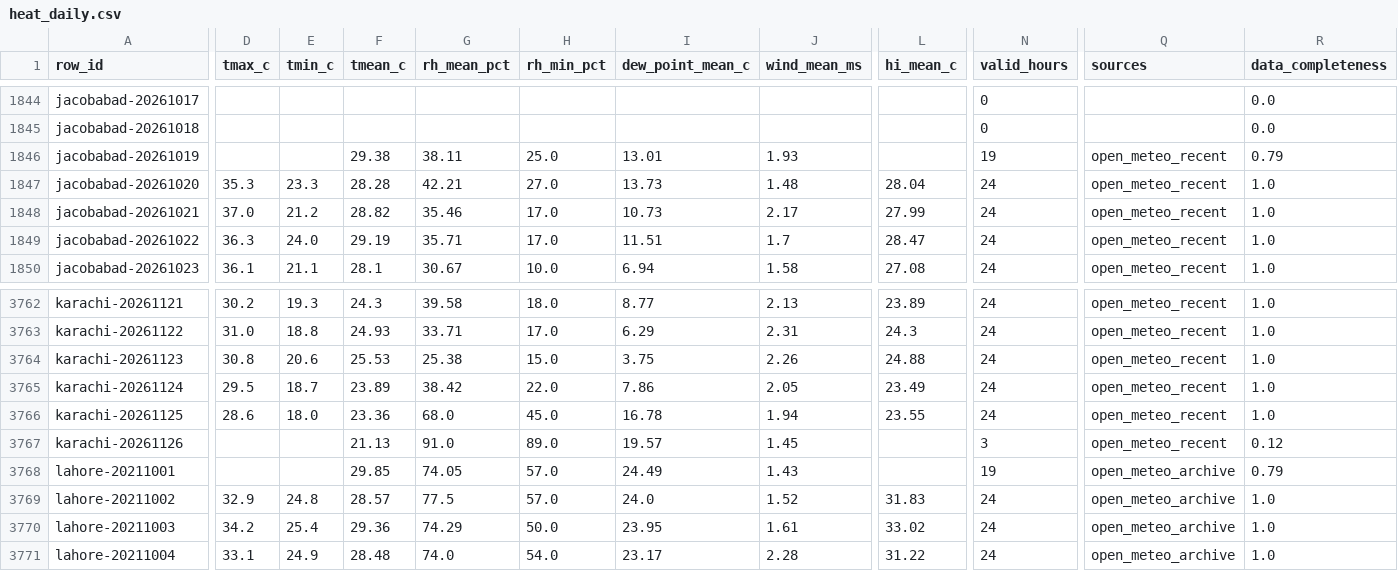
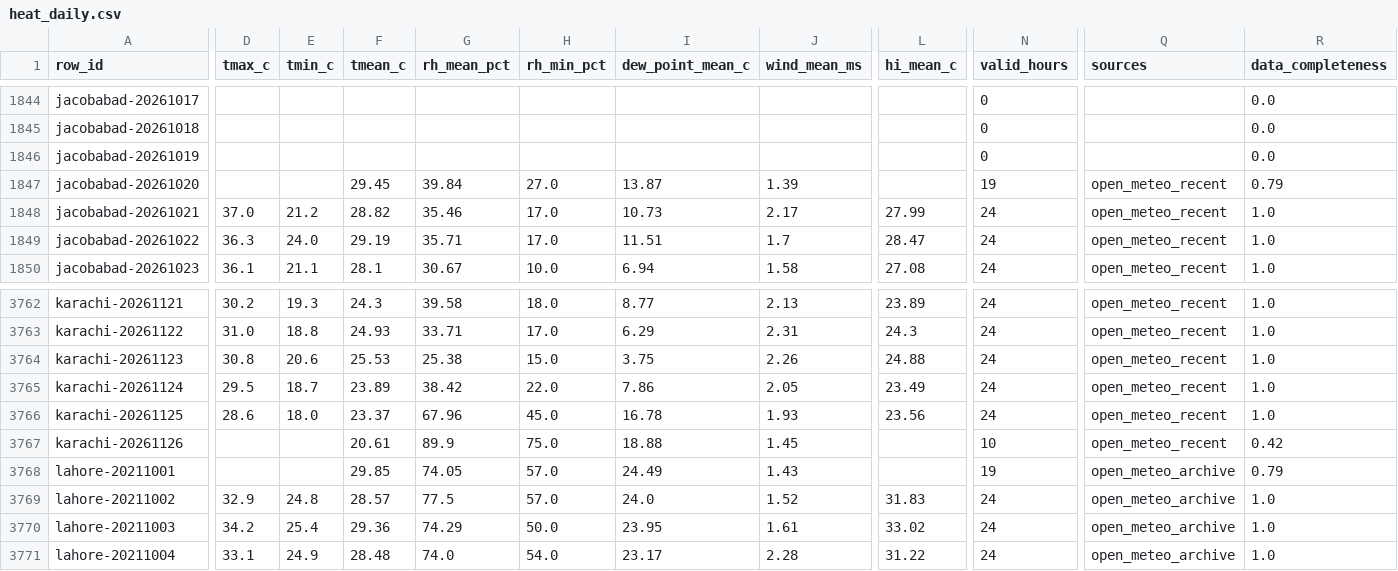
Before and after one commit to laiba2526/heatshield-pakistan, a CSV file: data/gold/heat_daily.csv, drawn as a sheet; only a part is shown, gaps mark what is left out; the diff covers the shown part only; the diff names each change by its address in the sheet, - before the commit and + after, or states it on an @@ line.

```diff
--- a/data/gold/heat_daily.csv
+++ b/data/gold/heat_daily.csv
-F1846 (tmean_c): 29.38
+F1846 (tmean_c): (empty)
-G1846 (rh_mean_pct): 38.11
+G1846 (rh_mean_pct): (empty)
-H1846 (rh_min_pct): 25.0
+H1846 (rh_min_pct): (empty)
-I1846 (dew_point_mean_c): 13.01
+I1846 (dew_point_mean_c): (empty)
-J1846 (wind_mean_ms): 1.93
+J1846 (wind_mean_ms): (empty)
-N1846 (valid_hours): 19
+N1846 (valid_hours): 0
-Q1846 (sources): open_meteo_recent
+Q1846 (sources): (empty)
-R1846 (data_completeness): 0.79
+R1846 (data_completeness): 0.0
-D1847 (tmax_c): 35.3
+D1847 (tmax_c): (empty)
-E1847 (tmin_c): 23.3
+E1847 (tmin_c): (empty)
-F1847 (tmean_c): 28.28
+F1847 (tmean_c): 29.45
-G1847 (rh_mean_pct): 42.21
+G1847 (rh_mean_pct): 39.84
-I1847 (dew_point_mean_c): 13.73
+I1847 (dew_point_mean_c): 13.87
-J1847 (wind_mean_ms): 1.48
+J1847 (wind_mean_ms): 1.39
-L1847 (hi_mean_c): 28.04
+L1847 (hi_mean_c): (empty)
-N1847 (valid_hours): 24
+N1847 (valid_hours): 19
-R1847 (data_completeness): 1.0
+R1847 (data_completeness): 0.79
-F3766 (tmean_c): 23.36
+F3766 (tmean_c): 23.37
-G3766 (rh_mean_pct): 68.0
+G3766 (rh_mean_pct): 67.96
-J3766 (wind_mean_ms): 1.94
+J3766 (wind_mean_ms): 1.93
-L3766 (hi_mean_c): 23.55
+L3766 (hi_mean_c): 23.56
-F3767 (tmean_c): 21.13
+F3767 (tmean_c): 20.61
-G3767 (rh_mean_pct): 91.0
+G3767 (rh_mean_pct): 89.9
-H3767 (rh_min_pct): 89.0
+H3767 (rh_min_pct): 75.0
-I3767 (dew_point_mean_c): 19.57
+I3767 (dew_point_mean_c): 18.88
-N3767 (valid_hours): 3
+N3767 (valid_hours): 10
-R3767 (data_completeness): 0.12
+R3767 (data_completeness): 0.42
```
Also changed, not shown: 50 edited cells elsewhere in this file, data/gold/forecast_daily.csv, data/gold/predictions.csv, 11 other files.
